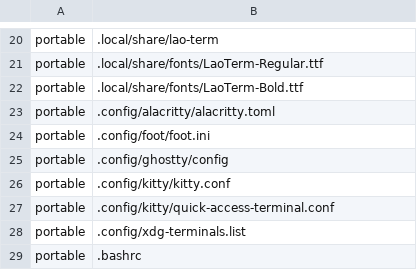
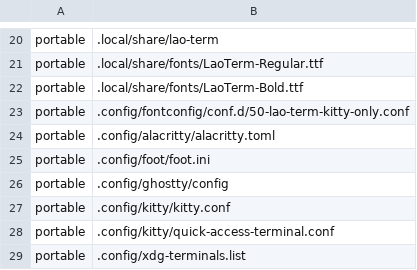
Before and after one commit to JarnKet/jarnket-omarchy-config, a TSV file: manifests/files.tsv, drawn as a sheet; only a part is shown, gaps mark what is left out; the shorter side is filled out with more unchanged rows; the diff names each change by its address in the sheet, - before the commit and + after, or states it on an @@ line.

```diff
--- a/manifests/files.tsv
+++ b/manifests/files.tsv
+row 23: portable | .config/fontconfig/conf.d/50-lao-term-kitty-only.conf
```
Also changed, not shown: 2 other files.
